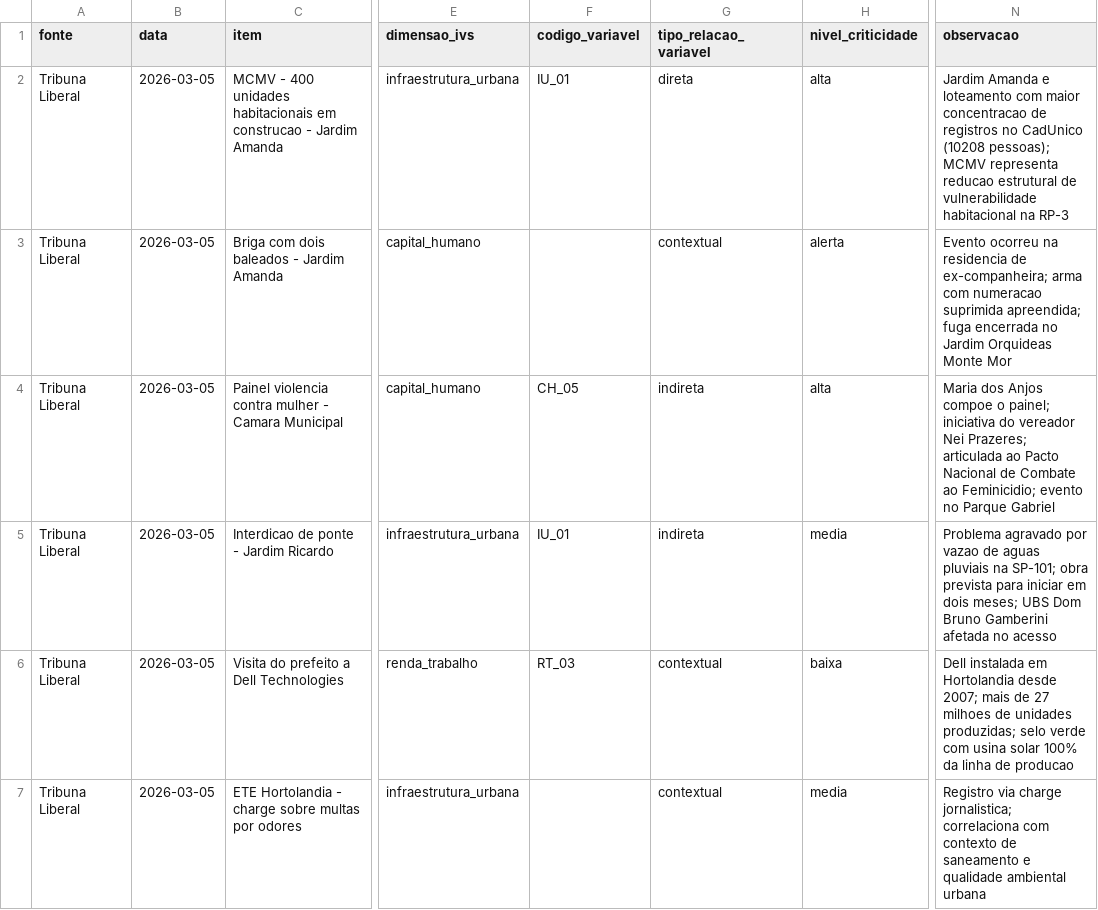
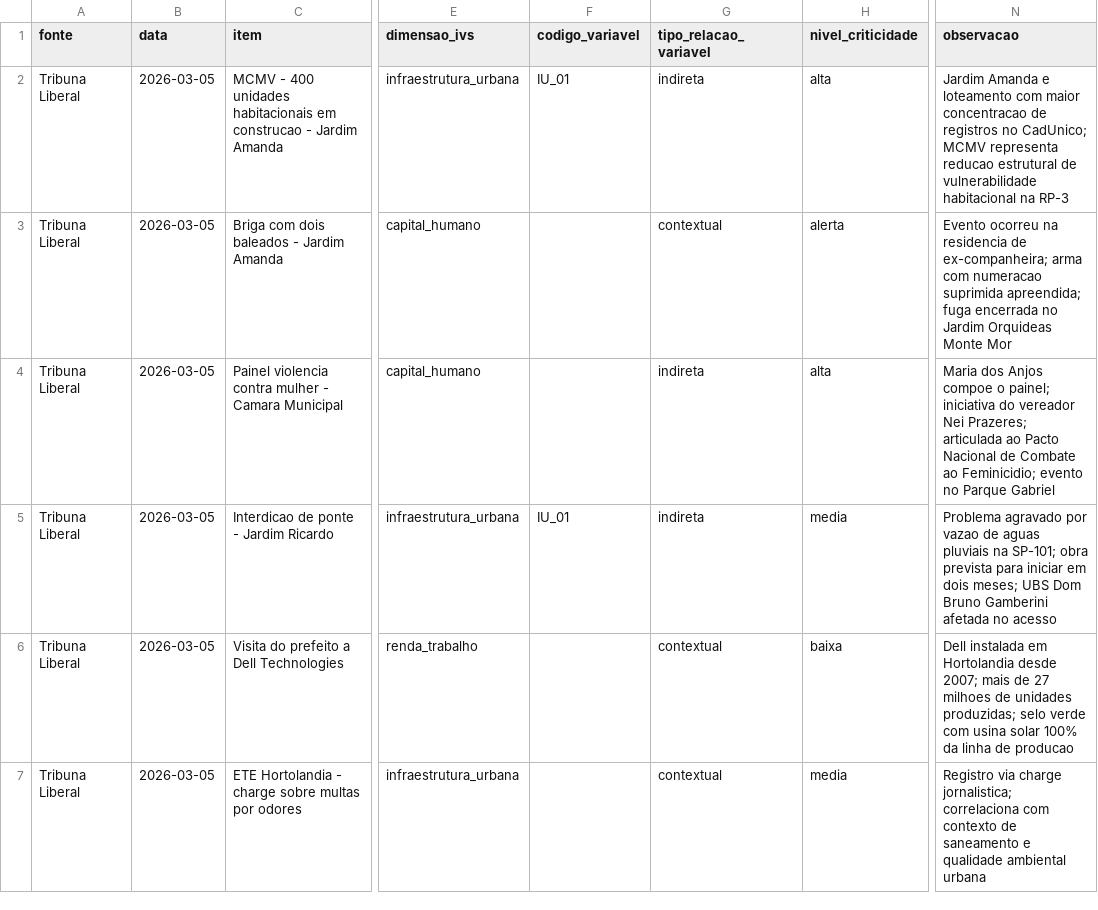
Before and after one commit to ailtonfv/pmh-arquitetura-dados-sociais, a CSV file: 00_governanca/series_jornalisticas/2026_03_05_tribuna_liberal.csv, drawn as a sheet; only a part is shown, gaps mark what is left out; the diff names each change by its address in the sheet, - before the commit and + after, or states it on an @@ line.

```diff
--- a/00_governanca/series_jornalisticas/2026_03_05_tribuna_liberal.csv
+++ b/00_governanca/series_jornalisticas/2026_03_05_tribuna_liberal.csv
-G2 (tipo_relacao_variavel): direta
+G2 (tipo_relacao_variavel): indireta
-N2 (observacao): …registros no CadUnico (10208 pessoas); MCMV representa…
+N2 (observacao): …registros no CadUnico; MCMV representa…
-F4 (codigo_variavel): CH_05
+F4 (codigo_variavel): (empty)
-F6 (codigo_variavel): RT_03
+F6 (codigo_variavel): (empty)
```
Also changed, not shown: 00_governanca/series_jornalisticas/2026_03_03_tribuna_liberal.csv, 1 other file.
